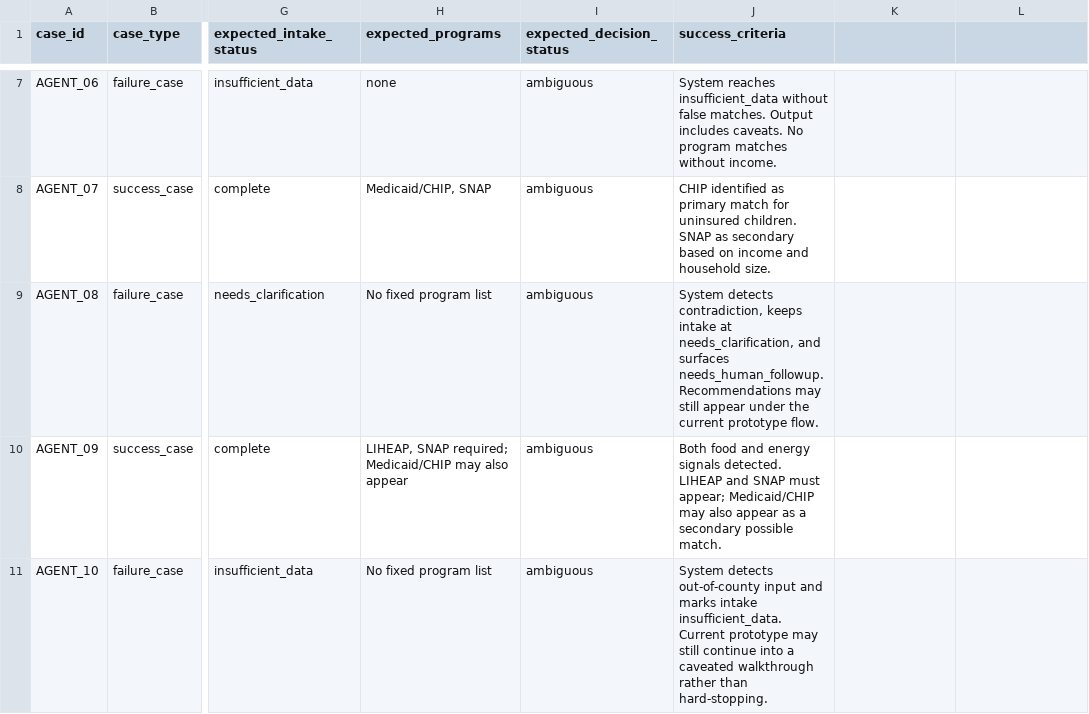
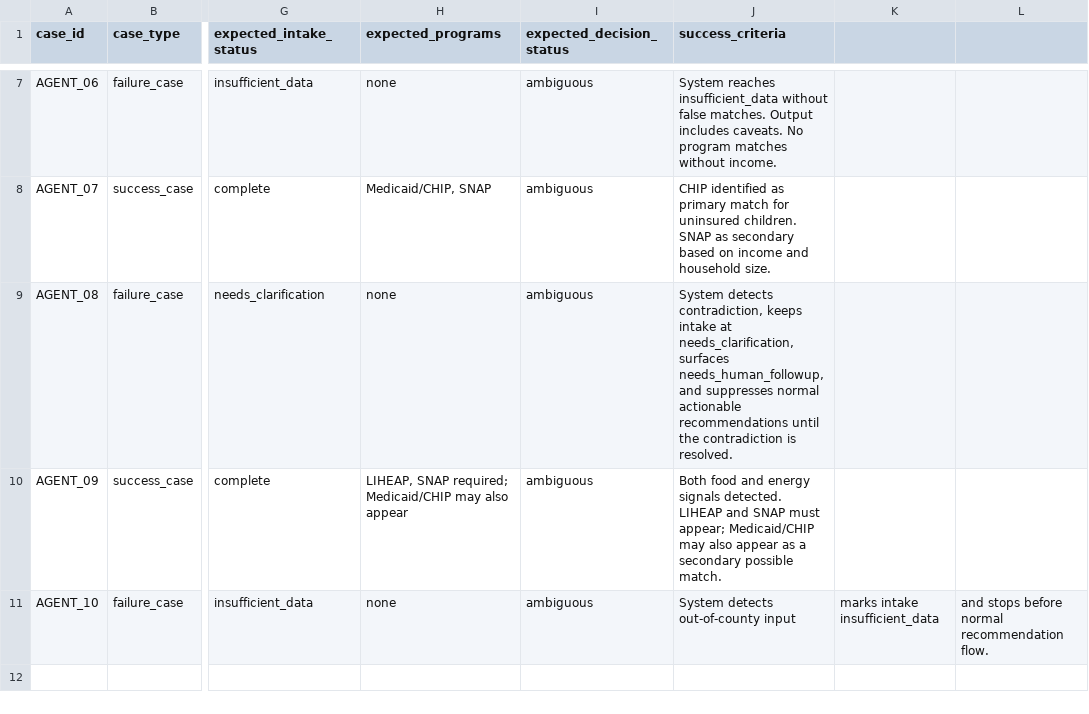
Before and after one commit to torqueda/allegheny-benefits-navigator, a CSV file: eval/test_cases.csv, drawn as a sheet; only a part is shown, gaps mark what is left out; the diff names each change by its address in the sheet, - before the commit and + after, or states it on an @@ line.

```diff
--- a/eval/test_cases.csv
+++ b/eval/test_cases.csv
-H9 (expected_programs): No fixed program list
+H9 (expected_programs): none
-J9 (success_criteria): …at needs_clarification, and surfaces needs_human_followup. Recommendations may still appear under the current prototype flow.
+J9 (success_criteria): …at needs_clarification, surfaces needs_human_followup, and suppresses normal actionable recommendations until the contradiction is resolved.
-H11 (expected_programs): No fixed program list
+H11 (expected_programs): none
-J11 (success_criteria): …out-of-county input and marks intake insufficient_data. Current prototype may still continue into a caveated walkthrough rather than hard-stopping.
+J11 (success_criteria): …out-of-county input
-K11: (empty)
+K11: marks intake insufficient_data
-L11: (empty)
+L11: and stops before normal recommendation flow.
```
Also changed, not shown: eval/evaluation_results.csv, 18 other files.
